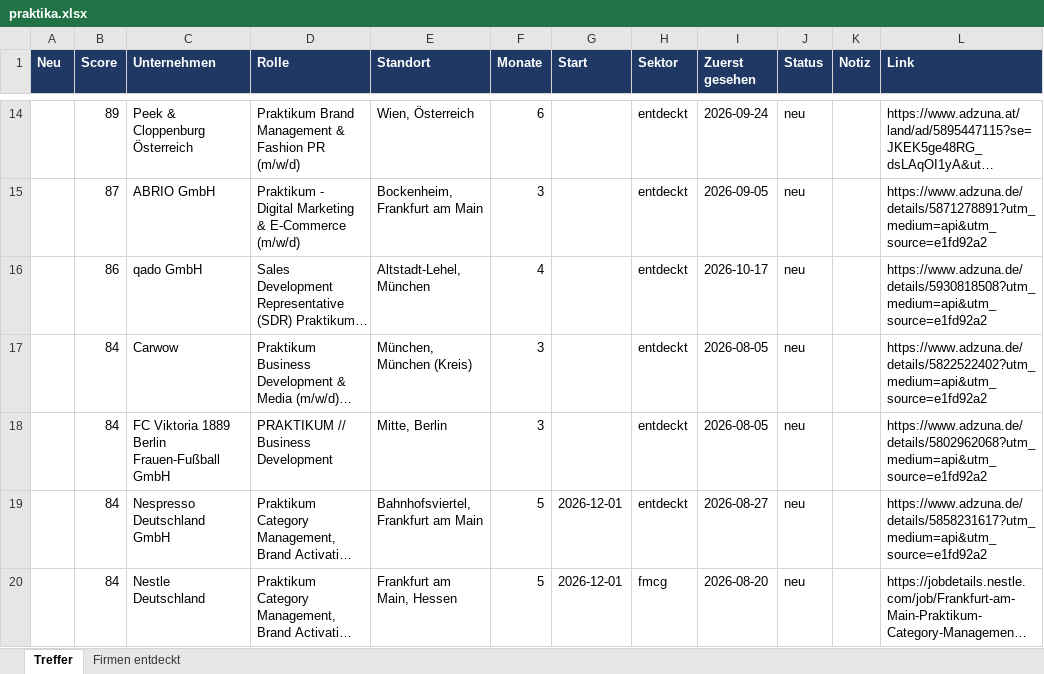
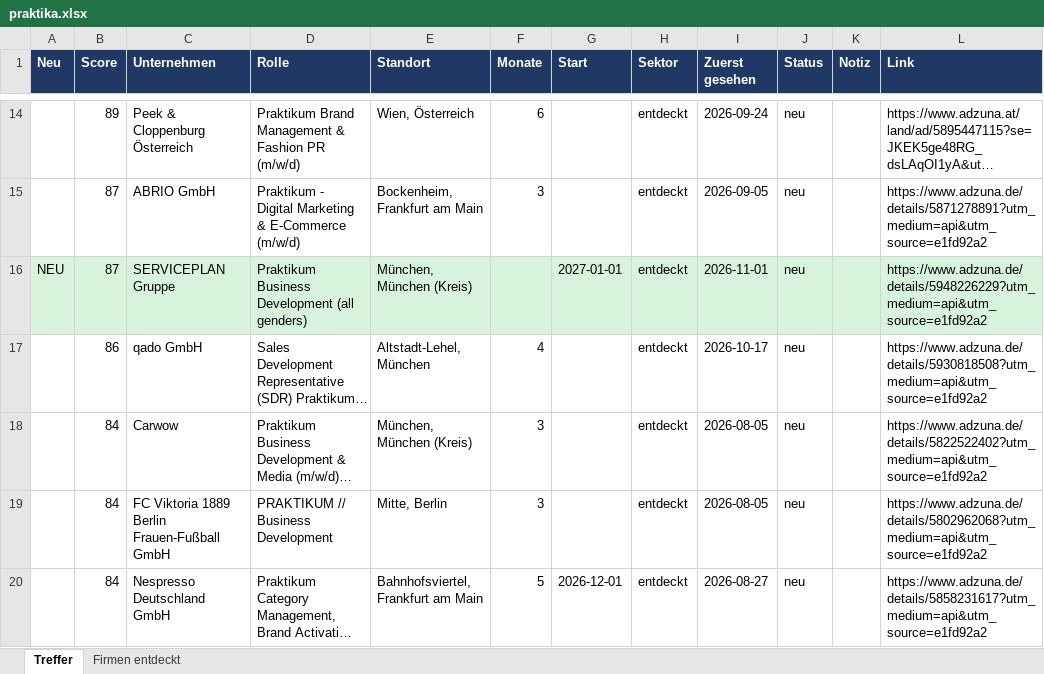
Before and after one commit to MathisKrug/Praktikum-Suchagent, an Excel workbook: docs/praktika.xlsx, sheet Treffer, drawn as a sheet; only a part is shown, gaps mark what is left out; the shorter side is filled out with more unchanged rows; long unchanged cells end in …; values as stored, in another font and other column widths than the file's, no borders; the diff covers the shown part only; the diff names each change by its address in the sheet, - before the commit and + after, or states it on an @@ line.

```diff
--- a/docs/praktika.xlsx (sheet Treffer)
+++ b/docs/praktika.xlsx (sheet Treffer)
+row 16: NEU | 87 | SERVICEPLAN Gruppe | Praktikum Business Development (all genders) | München, München (Kreis) |  | 2027-01-01 | entdeckt | 2026-11-01 | neu |  | https://www.adzuna.de/details/5948226229?utm_medium=api&utm_source=e1fd92a2
```
Also changed, not shown: 5 added rows, 5 removed rows, 4 edited cells and cell formats elsewhere in this sheet, sheet Firmen entdeckt, 2 other files.
